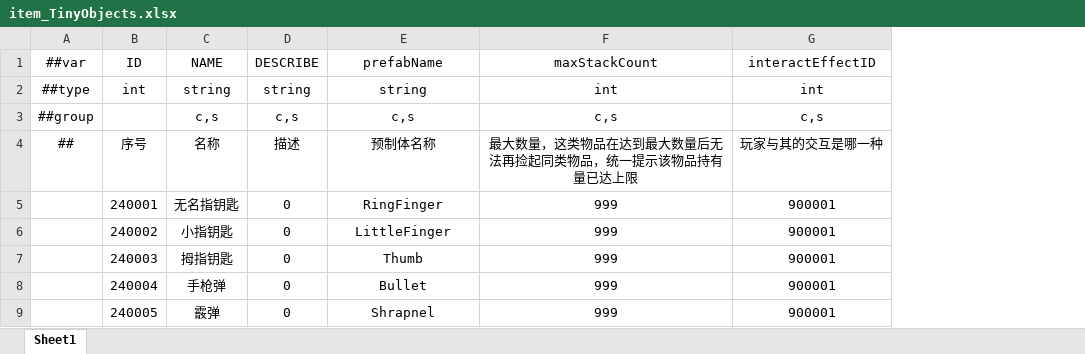
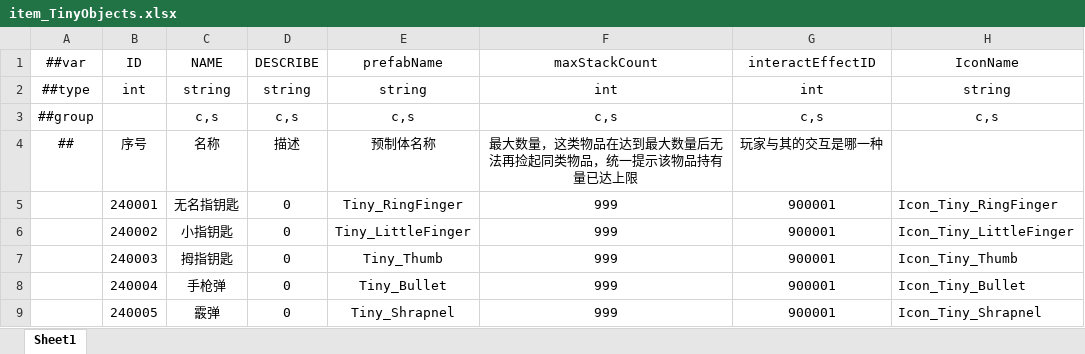
Before and after one commit to HouWang-123/Project-A, an Excel workbook: AAA-Luban-Excel/Datas/item_TinyObjects.xlsx, sheet Sheet1, drawn as a sheet; values as stored, in another font and other column widths than the file's, no borders; the diff names each change by its address in the sheet, - before the commit and + after, or states it on an @@ line.

```diff
--- a/AAA-Luban-Excel/Datas/item_TinyObjects.xlsx (sheet Sheet1)
+++ b/AAA-Luban-Excel/Datas/item_TinyObjects.xlsx (sheet Sheet1)
+column H (IconName), rows 2-9: string | c,s |  | Icon_Tiny_RingFinger | Icon_Tiny_LittleFinger | Icon_Tiny_Thumb | Icon_Tiny_Bullet | Icon_Tiny_Shrapnel
-E5 (prefabName): RingFinger
+E5 (prefabName): Tiny_RingFinger
-E6 (prefabName): LittleFinger
+E6 (prefabName): Tiny_LittleFinger
-E7 (prefabName): Thumb
+E7 (prefabName): Tiny_Thumb
-E8 (prefabName): Bullet
+E8 (prefabName): Tiny_Bullet
-E9 (prefabName): Shrapnel
+E9 (prefabName): Tiny_Shrapnel
```
Also changed, not shown: AAA-Luban-Excel/Datas/item_Food.xlsx, AAA-Luban-Excel/Datas/item_SceneObjects.xlsx, 3 other files.
